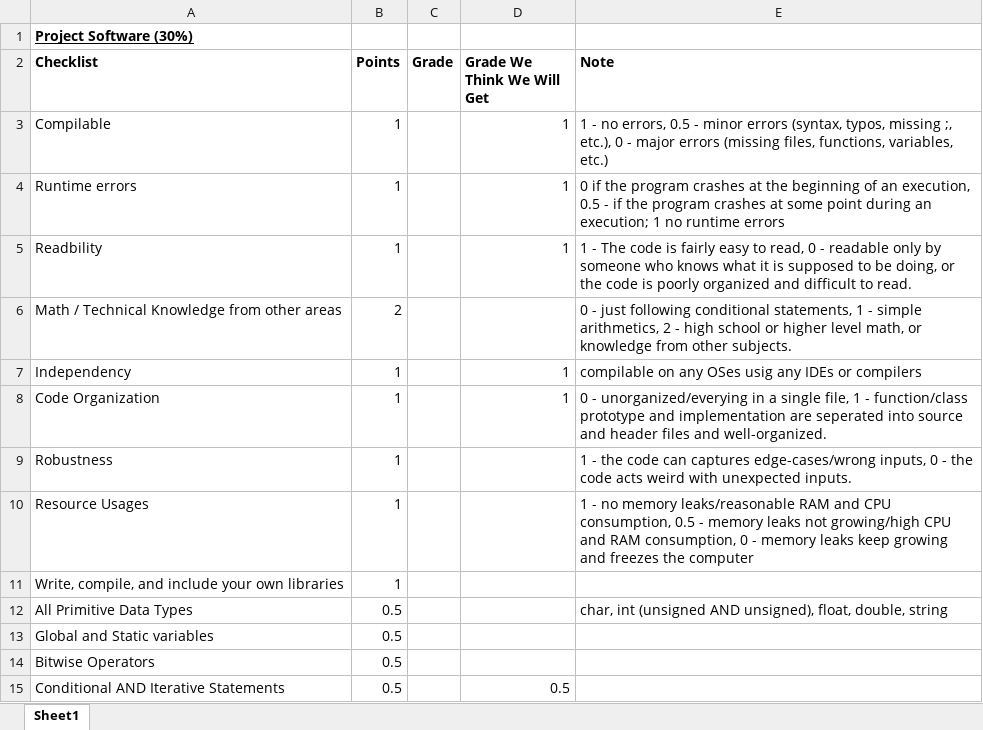
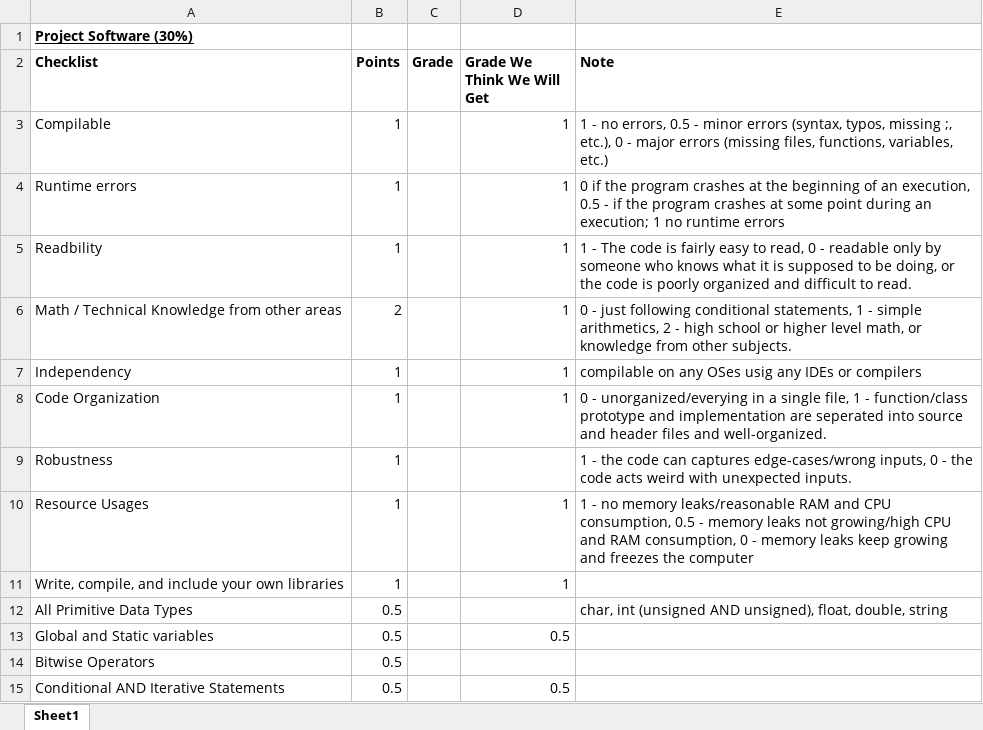
Before and after one commit to jaydenslotnick/AERSP424_Project, an Excel workbook: Project_Grading_Rubric_Checklist.xlsx, sheet Sheet1, drawn as a sheet; only a part is shown; values as stored, in another font and other column widths than the file's, no borders; the diff covers the shown part only; the diff names each change by its address in the sheet, - before the commit and + after, or states it on an @@ line.

```diff
--- a/Project_Grading_Rubric_Checklist.xlsx (sheet Sheet1)
+++ b/Project_Grading_Rubric_Checklist.xlsx (sheet Sheet1)
-D6 (Grade We Think We Will Get): (empty)
+D6 (Grade We Think We Will Get): 1
-D10:D11 (Grade We Think We Will Get): (empty)
+D10:D11 (Grade We Think We Will Get): 1
-D13 (Grade We Think We Will Get): (empty)
+D13 (Grade We Think We Will Get): 0.5
```
Also changed, not shown: 5 edited cells elsewhere in this sheet, 3 other files.
